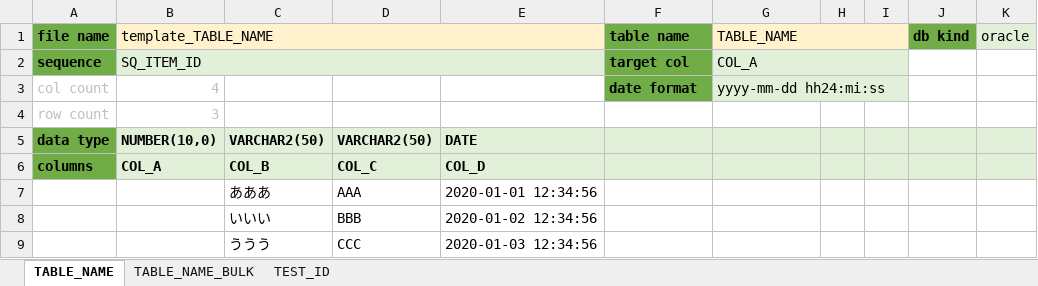
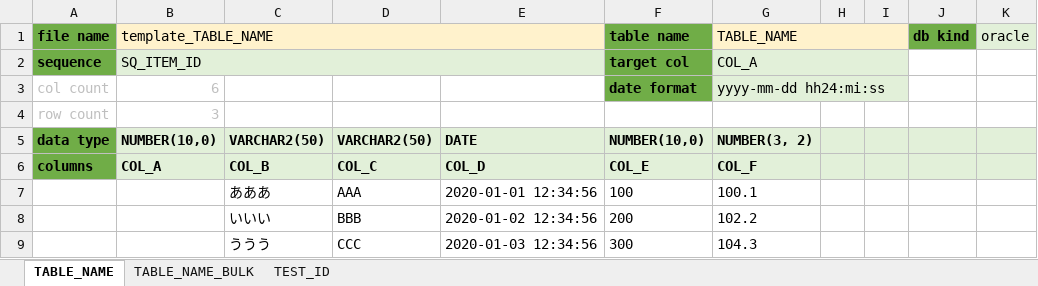
Before and after one commit to fujimaru240/xl2sql, an Excel workbook: template.xlsx, sheet TABLE_NAME, drawn as a sheet; values as stored, in another font and other column widths than the file's, no borders; the diff names each change by its address in the sheet, - before the commit and + after, or states it on an @@ line.

```diff
--- a/template.xlsx (sheet TABLE_NAME)
+++ b/template.xlsx (sheet TABLE_NAME)
-B3 (template_TABLE_NAME): 4
+B3 (template_TABLE_NAME): 6
-F5 (table name): (empty)
+F5 (table name): NUMBER(10,0)
-G5 (TABLE_NAME): (empty)
+G5 (TABLE_NAME): NUMBER(3, 2)
-F6 (table name): (empty)
+F6 (table name): COL_E
-G6 (TABLE_NAME): (empty)
+G6 (TABLE_NAME): COL_F
-F7 (table name): (empty)
+F7 (table name): 100
-G7 (TABLE_NAME): (empty)
+G7 (TABLE_NAME): 100.1
-F8 (table name): (empty)
+F8 (table name): 200
-G8 (TABLE_NAME): (empty)
+G8 (TABLE_NAME): 102.2
-F9 (table name): (empty)
+F9 (table name): 300
-G9 (TABLE_NAME): (empty)
+G9 (TABLE_NAME): 104.3
```
Also changed, not shown: 3 other files.
